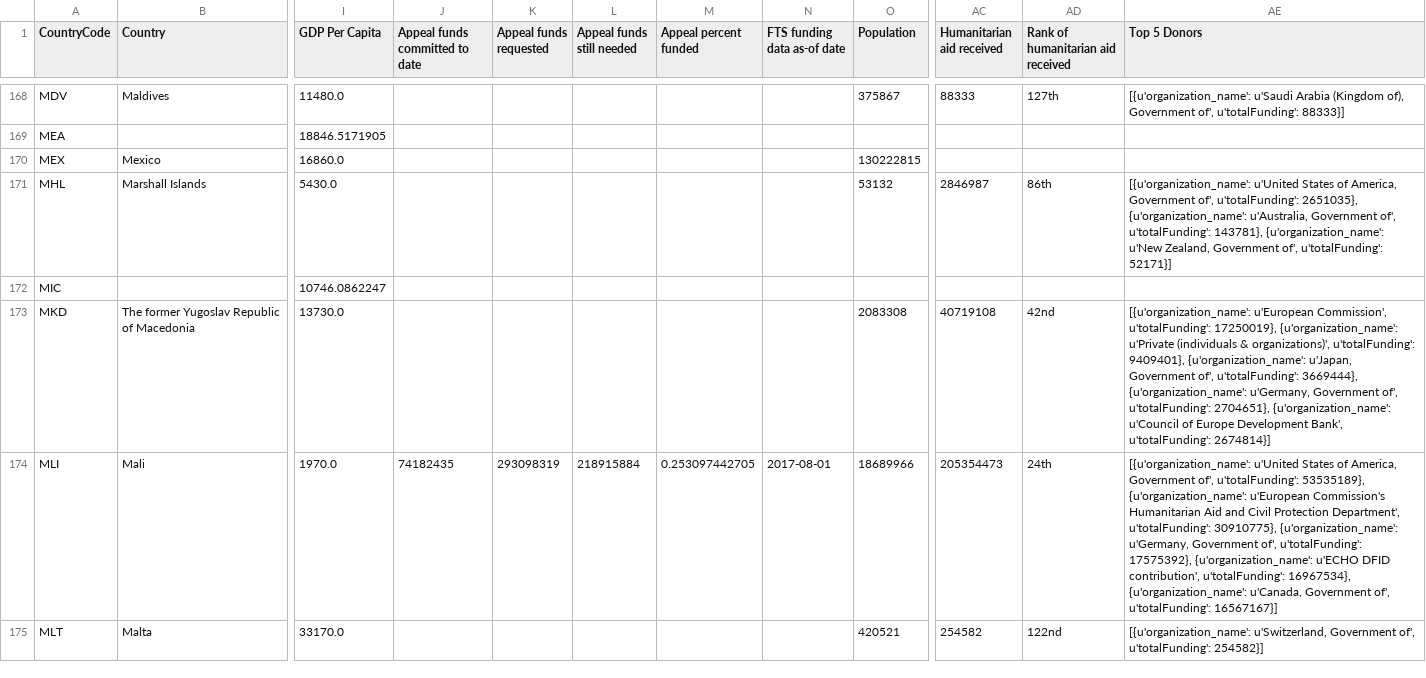
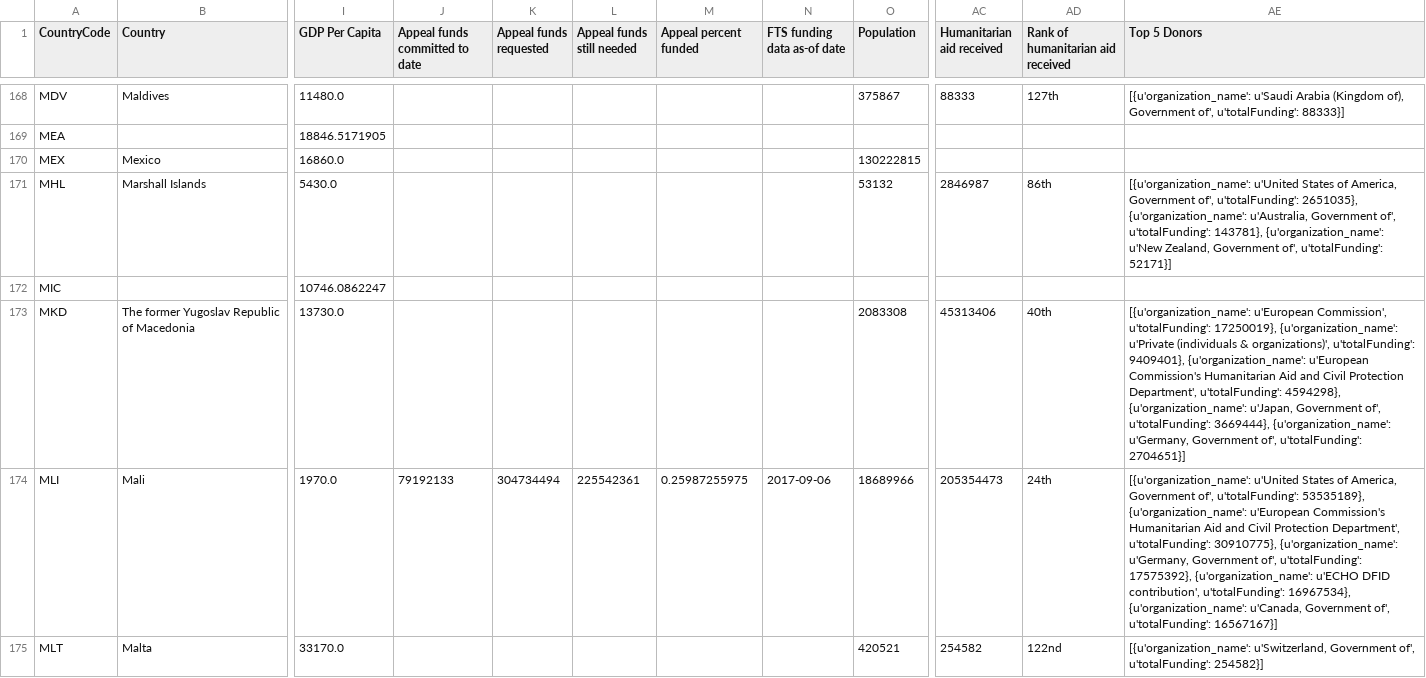
Before and after one commit to ONEcampaign/humanitarian-data-service, a CSV file: resources/data/derived/example/displacement_tracker.csv, drawn as a sheet; only a part is shown, gaps mark what is left out; the diff covers the shown part only; the diff names each change by its address in the sheet, - before the commit and + after, or states it on an @@ line.

```diff
--- a/resources/data/derived/example/displacement_tracker.csv
+++ b/resources/data/derived/example/displacement_tracker.csv
-AC173 (Humanitarian aid received): 40719108
+AC173 (Humanitarian aid received): 45313406
-AD173: 42nd
+AD173: 40th
-AE173 (Top 5 Donors): …9409401}, {u'organization_name': u'Japan, Government of', u'totalFunding': 3669444}, {u'organization_name': u'Germany, Government of', u'totalFunding': 2704651}, {u'organization_name': u'Council of Europe Development Bank', u'totalFunding': 2674814}]
+AE173 (Top 5 Donors): …9409401}, {u'organization_name': u'European Commission's Humanitarian Aid and Civil Protection Department', u'totalFunding': 4594298}, {u'organization_name': u'Japan, Government of', u'totalFunding': 3669444}, {u'organization_name': u'Germany, Government of', u'totalFunding': 2704651}]
-J174 (Appeal funds committed to date): 74182435
+J174 (Appeal funds committed to date): 79192133
-K174 (Appeal funds requested): 293098319
+K174 (Appeal funds requested): 304734494
-L174 (Appeal funds still needed): 218915884
+L174 (Appeal funds still needed): 225542361
-M174 (Appeal percent funded): 0.253097442705
+M174 (Appeal percent funded): 0.25987255975
-N174 (FTS funding data as-of date): 2017-08-01
+N174 (FTS funding data as-of date): 2017-09-06
```
Also changed, not shown: 144 edited cells elsewhere in this file, resources/data/derived/example/funding_clusters.csv, resources/data/derived/example/funding_dest_countries.csv, 5 other files.
